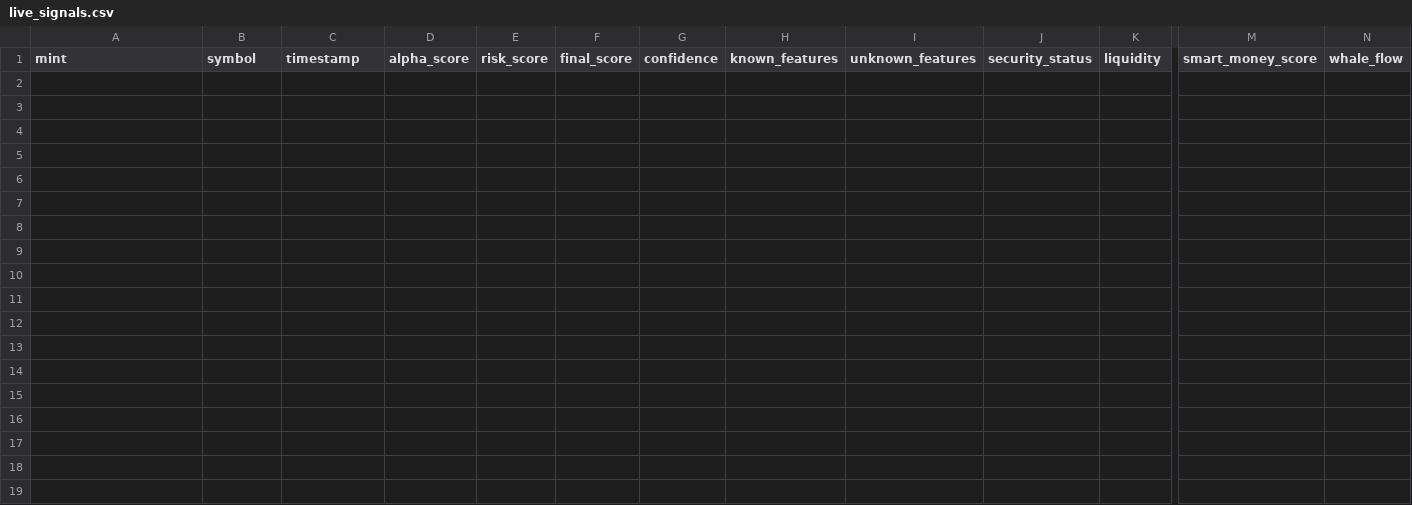
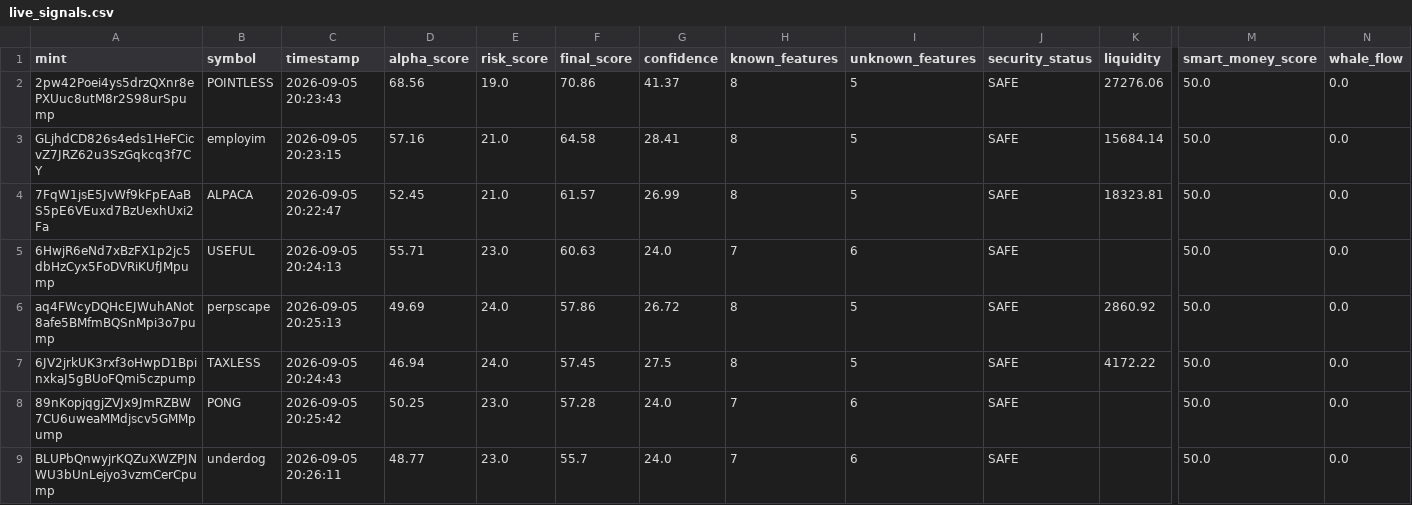
Before and after one commit to betaanoiar1-gif/solmeme, a CSV file: reports/live_signals.csv, drawn as a sheet; only a part is shown, gaps mark what is left out; rows hold the shown columns only; the diff names each change by its address in the sheet, - before the commit and + after, or states it on an @@ line.

```diff
--- a/reports/live_signals.csv
+++ b/reports/live_signals.csv
+row 2: 2pw42Poei4ys5drzQXnr8ePXUuc8utM8r2S98urSpump | POINTLESS | 2026-09-05 20:23:43 | 68.56 | 19.0 | 70.86 | 41.37 | 8 | 5 | SAFE | 27276.06 | 50.0 | 0.0
+row 3: GLjhdCD826s4eds1HeFCicvZ7JRZ62u3SzGqkcq3f7CY | employim | 2026-09-05 20:23:15 | 57.16 | 21.0 | 64.58 | 28.41 | 8 | 5 | SAFE | 15684.14 | 50.0 | 0.0
+row 4: 7FqW1jsE5JvWf9kFpEAaBS5pE6VEuxd7BzUexhUxi2Fa | ALPACA | 2026-09-05 20:22:47 | 52.45 | 21.0 | 61.57 | 26.99 | 8 | 5 | SAFE | 18323.81 | 50.0 | 0.0
+row 5: 6HwjR6eNd7xBzFX1p2jc5dbHzCyx5FoDVRiKUfJMpump | USEFUL | 2026-09-05 20:24:13 | 55.71 | 23.0 | 60.63 | 24.0 | 7 | 6 | SAFE |  | 50.0 | 0.0
+row 6: aq4FWcyDQHcEJWuhANot8afe5BMfmBQSnMpi3o7pump | pеrpscape | 2026-09-05 20:25:13 | 49.69 | 24.0 | 57.86 | 26.72 | 8 | 5 | SAFE | 2860.92 | 50.0 | 0.0
+row 7: 6JV2jrkUK3rxf3oHwpD1BpinxkaJ5gBUoFQmi5czpump | TAXLESS | 2026-09-05 20:24:43 | 46.94 | 24.0 | 57.45 | 27.5 | 8 | 5 | SAFE | 4172.22 | 50.0 | 0.0
+row 8: 89nKopjqgjZVJx9JmRZBW7CU6uweaMMdjscv5GMMpump | PONG | 2026-09-05 20:25:42 | 50.25 | 23.0 | 57.28 | 24.0 | 7 | 6 | SAFE |  | 50.0 | 0.0
+row 9: BLUPbQnwyjrKQZuXWZPJNWU3bUnLejyo3vzmCerCpump | underdog | 2026-09-05 20:26:11 | 48.77 | 23.0 | 55.7 | 24.0 | 7 | 6 | SAFE |  | 50.0 | 0.0
```
Also changed, not shown: reports/live_portfolio.csv, 6 other files.
